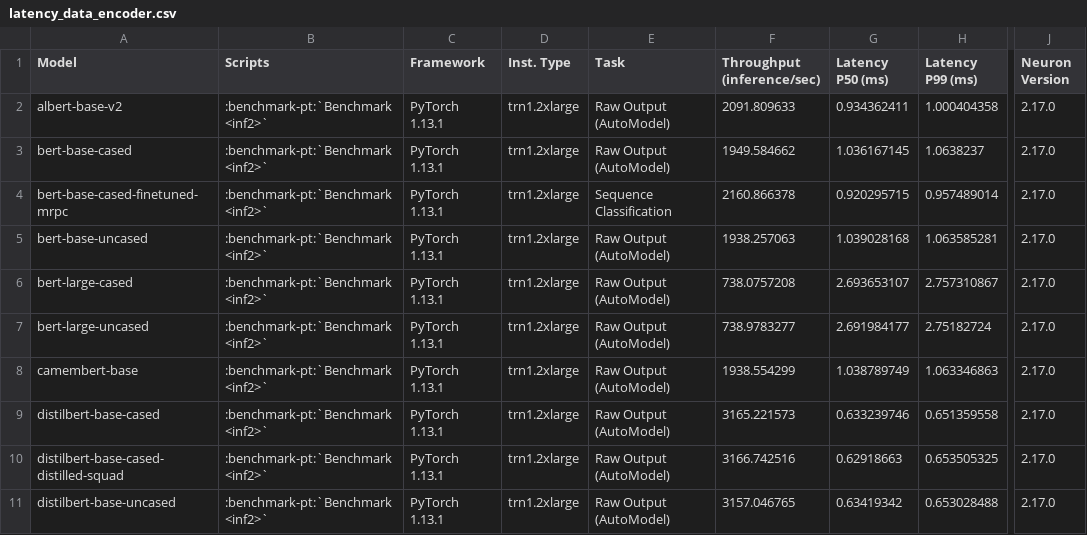
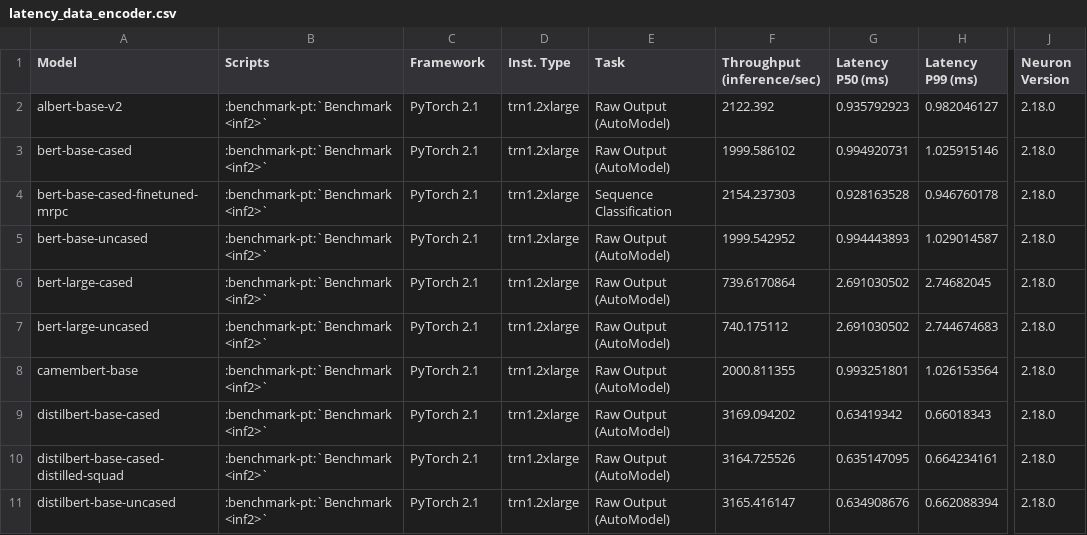
Before and after one commit to aws-neuron/aws-neuron-sdk, a CSV file: general/benchmarks/trn1/latency_data_encoder.csv, drawn as a sheet; only a part is shown, gaps mark what is left out; the diff covers the shown part only; the diff names each change by its address in the sheet, - before the commit and + after, or states it on an @@ line.

```diff
--- a/general/benchmarks/trn1/latency_data_encoder.csv
+++ b/general/benchmarks/trn1/latency_data_encoder.csv
-C2:C11 (Framework): PyTorch 1.13.1
+C2:C11 (Framework): PyTorch 2.1
-F2 (Throughput (inference/sec)): 2091.809633
+F2 (Throughput (inference/sec)): 2122.392
-G2 (Latency P50 (ms)): 0.934362411
+G2 (Latency P50 (ms)): 0.935792923
-H2 (Latency P99 (ms)): 1.000404358
+H2 (Latency P99 (ms)): 0.982046127
-J2:J11 (Neuron Version): 2.17.0
+J2:J11 (Neuron Version): 2.18.0
-F3 (Throughput (inference/sec)): 1949.584662
+F3 (Throughput (inference/sec)): 1999.586102
-G3 (Latency P50 (ms)): 1.036167145
+G3 (Latency P50 (ms)): 0.994920731
-H3 (Latency P99 (ms)): 1.0638237
+H3 (Latency P99 (ms)): 1.025915146
-F4 (Throughput (inference/sec)): 2160.866378
+F4 (Throughput (inference/sec)): 2154.237303
-G4 (Latency P50 (ms)): 0.920295715
+G4 (Latency P50 (ms)): 0.928163528
-H4 (Latency P99 (ms)): 0.957489014
+H4 (Latency P99 (ms)): 0.946760178
-F5 (Throughput (inference/sec)): 1938.257063
+F5 (Throughput (inference/sec)): 1999.542952
-G5 (Latency P50 (ms)): 1.039028168
+G5 (Latency P50 (ms)): 0.994443893
-H5 (Latency P99 (ms)): 1.063585281
+H5 (Latency P99 (ms)): 1.029014587
-F6 (Throughput (inference/sec)): 738.0757208
+F6 (Throughput (inference/sec)): 739.6170864
-G6 (Latency P50 (ms)): 2.693653107
+G6 (Latency P50 (ms)): 2.691030502
-H6 (Latency P99 (ms)): 2.757310867
+H6 (Latency P99 (ms)): 2.74682045
-F7 (Throughput (inference/sec)): 738.9783277
+F7 (Throughput (inference/sec)): 740.175112
-G7 (Latency P50 (ms)): 2.691984177
+G7 (Latency P50 (ms)): 2.691030502
-H7 (Latency P99 (ms)): 2.75182724
+H7 (Latency P99 (ms)): 2.744674683
-F8 (Throughput (inference/sec)): 1938.554299
+F8 (Throughput (inference/sec)): 2000.811355
-G8 (Latency P50 (ms)): 1.038789749
+G8 (Latency P50 (ms)): 0.993251801
-H8 (Latency P99 (ms)): 1.063346863
+H8 (Latency P99 (ms)): 1.026153564
-F9 (Throughput (inference/sec)): 3165.221573
+F9 (Throughput (inference/sec)): 3169.094202
-G9 (Latency P50 (ms)): 0.633239746
+G9 (Latency P50 (ms)): 0.63419342
-H9 (Latency P99 (ms)): 0.651359558
+H9 (Latency P99 (ms)): 0.66018343
-F10 (Throughput (inference/sec)): 3166.742516
+F10 (Throughput (inference/sec)): 3164.725526
-G10 (Latency P50 (ms)): 0.62918663
+G10 (Latency P50 (ms)): 0.635147095
-H10 (Latency P99 (ms)): 0.653505325
+H10 (Latency P99 (ms)): 0.664234161
-F11 (Throughput (inference/sec)): 3157.046765
+F11 (Throughput (inference/sec)): 3165.416147
-G11 (Latency P50 (ms)): 0.63419342
+G11 (Latency P50 (ms)): 0.634908676
-H11 (Latency P99 (ms)): 0.653028488
+H11 (Latency P99 (ms)): 0.662088394
```
Also changed, not shown: 20 edited cells elsewhere in this file, general/benchmarks/inf2/latency_data_encoder.csv, general/benchmarks/inf2/latency_data_vision_cnn.csv, 25 other files.
